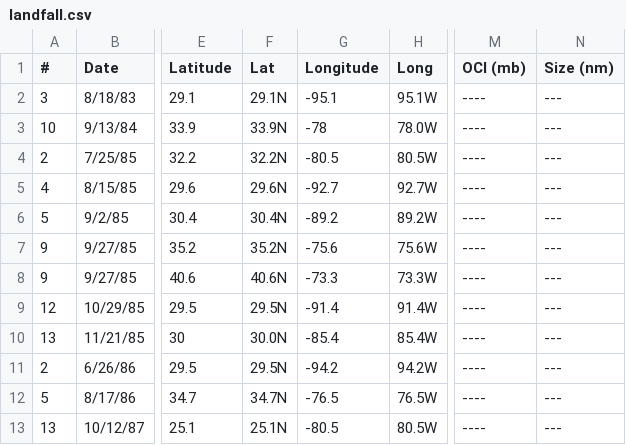
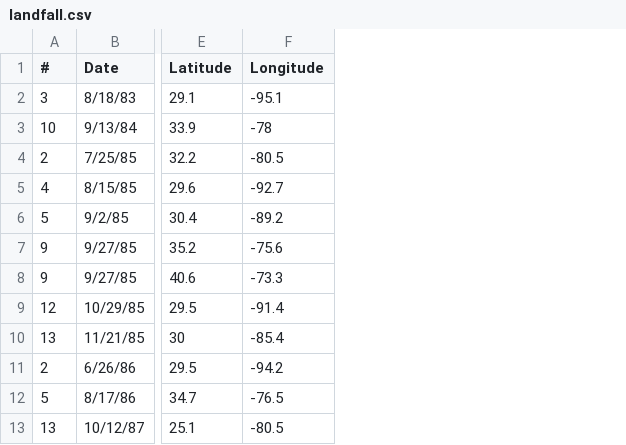
Before and after one commit to chrisadamsv/Dream-Team-Project1, a CSV file: Project_Data/Resources/landfall.csv, drawn as a sheet; only a part is shown, gaps mark what is left out; the diff names each change by its address in the sheet, - before the commit and + after, or states it on an @@ line.

```diff
--- a/Project_Data/Resources/landfall.csv
+++ b/Project_Data/Resources/landfall.csv
-column F (Lat), rows 2-13: 29.1N | 33.9N | 32.2N | 29.6N | 30.4N | 35.2N | 40.6N | 29.5N | 30.0N | 29.5N | 34.7N | 25.1N
-column H (Long), rows 2-13: 95.1W | 78.0W | 80.5W | 92.7W | 89.2W | 75.6W | 73.3W | 91.4W | 85.4W | 94.2W | 76.5W | 80.5W
-column M (OCI (mb)), rows 2-13: all ----
-column N (Size (nm)), rows 2-13: all ---
```
Also changed, not shown: 10 other files.
